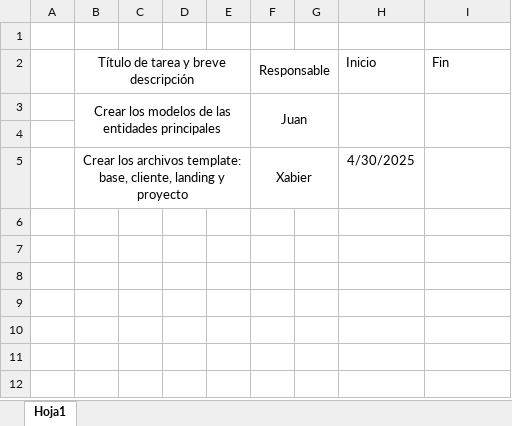
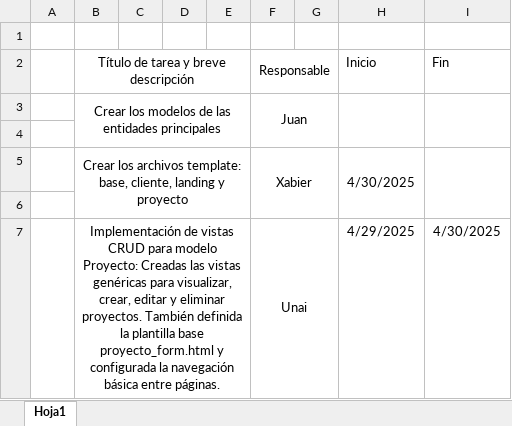
Before and after one commit to juancebellan/E2_IW_G6, an Excel workbook: Diario.xlsx, sheet Hoja1, drawn as a sheet; values as stored, in another font and other column widths than the file's, no borders; the diff names each change by its address in the sheet, - before the commit and + after, or states it on an @@ line.

Commit message:
Funciones Ver, Editar, Crear y Borrar añadidad a Proyectos

```diff
--- a/Diario.xlsx (sheet Hoja1)
+++ b/Diario.xlsx (sheet Hoja1)
+H5:H6 merged
+I5:I6 merged
+row 6: (empty)
+row 7:  | Implementación de vistas CRUD para modelo Proyecto: Creadas las vistas genéricas para visualizar, crear, editar y eliminar proyectos. También definida la plantilla base proyecto_form.html y configurada la navegación básica entre páginas. |  |  |  | Unai |  | 4/29/2025 | 4/30/2025
```
Also changed, not shown: 8 other files.
